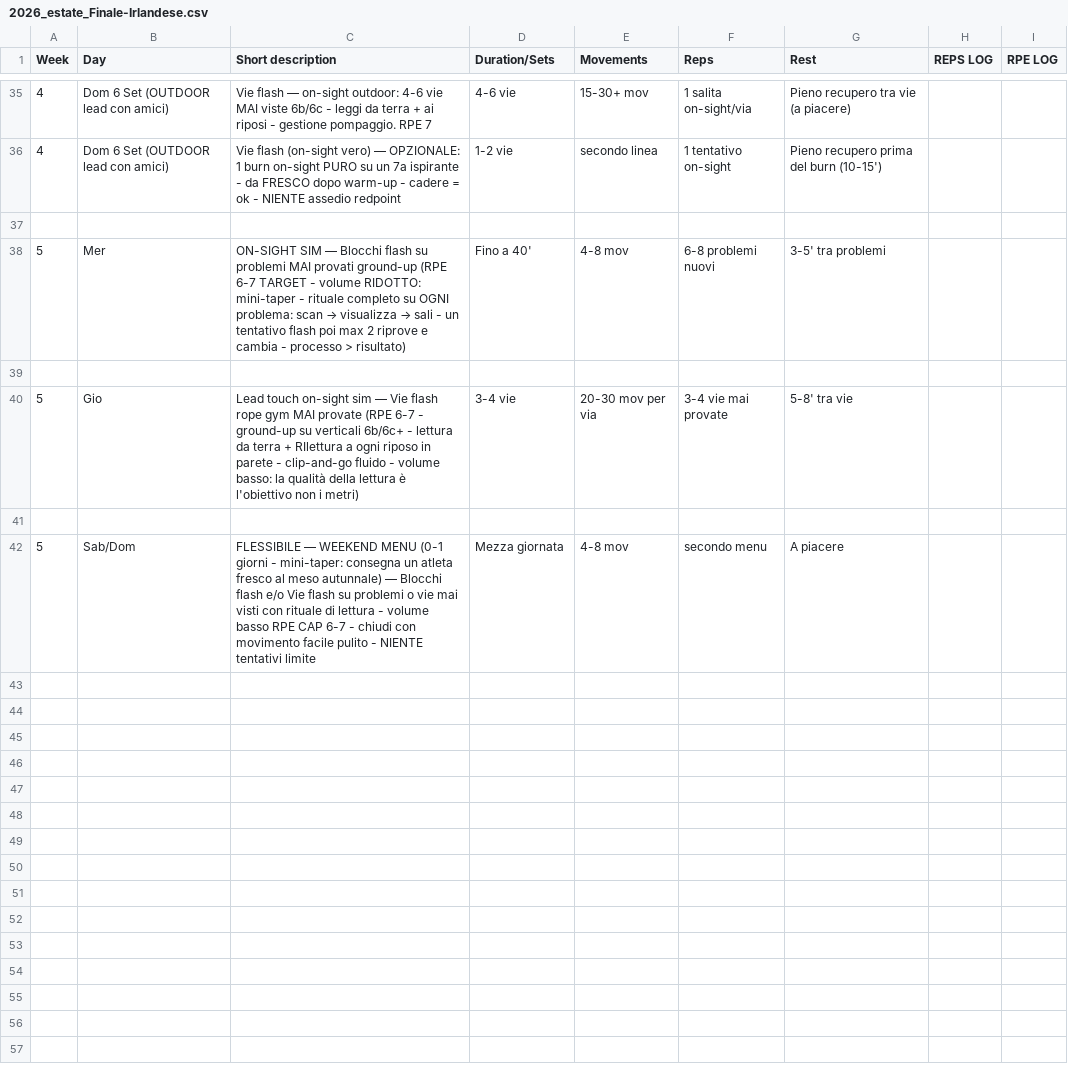
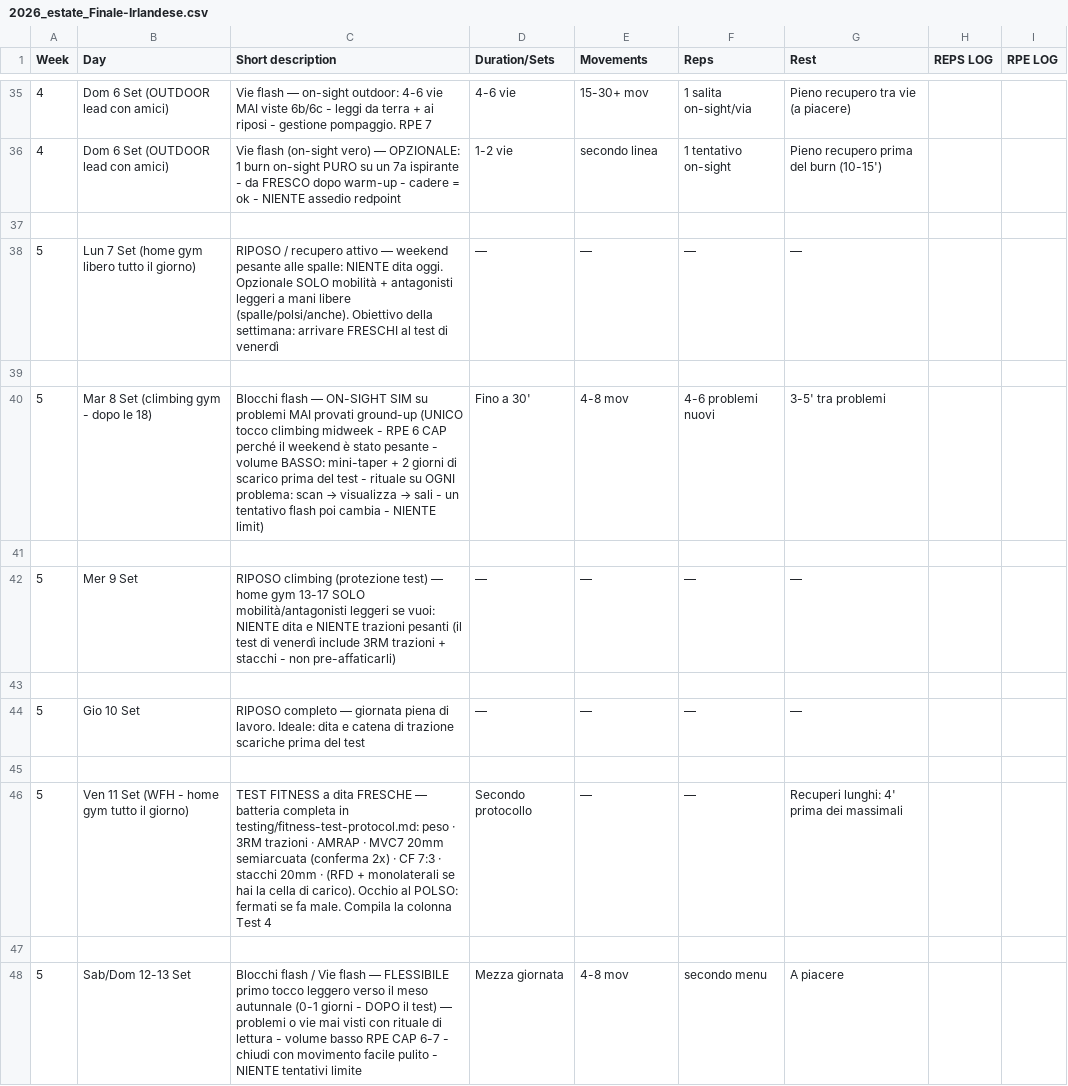
Before and after one commit to billyLumberjack/climbing_training, a CSV file: climbing/current/2026_estate_Finale-Irlandese.csv, drawn as a sheet; only a part is shown, gaps mark what is left out; removed rows and columns are numbered as before the commit, all else as after; the diff names each change by its address in the sheet, - before the commit and + after, or states it on an @@ line.

```diff
--- a/climbing/current/2026_estate_Finale-Irlandese.csv
+++ b/climbing/current/2026_estate_Finale-Irlandese.csv
-row 38: 5 | Mer | ON-SIGHT SIM — Blocchi flash su problemi MAI provati ground-up (RPE 6-7 TARGET - volume RIDOTTO: mini-taper - rituale completo su OGNI problema: scan → visualizza → sali - un tentativo flash poi max 2 riprove e cambia - processo > risultato) | Fino a 40' | 4-8 mov | 6-8 problemi nuovi | 3-5' tra problemi
+row 38: 5 | Lun 7 Set (home gym libero tutto il giorno) | RIPOSO / recupero attivo — weekend pesante alle spalle: NIENTE dita oggi. Opzionale SOLO mobilità + antagonisti leggeri a mani libere (spalle/polsi/anche). Obiettivo della settimana: arrivare FRESCHI al test di venerdì | — | — | — | —
-B40 (Day): Gio
+B40 (Day): Mar 8 Set (climbing gym - dopo le 18)
@@ C40 (Short description): Lead touch on-sight sim — Vie flash rope gym MAI provate (RPE 6-7 - ground-up su verticali 6b/6c+ - lettura da terra + RIlettura a ogni riposo in parete - clip-and-go fluido - volume basso: la qualità della lettura è l'obiettivo non i metri) → Blocchi flash — ON-SIGHT SIM su problemi MAI provati ground-up (UNICO tocco climbing midweek - RPE 6 CAP perché il weekend è stato pesante - volume BASSO: mini-taper + 2 giorni di scarico prima del test - rituale su OGNI problema: scan → visualizza → sali - un tentativo flash poi cambia - NIENTE limit) @@
-D40 (Duration/Sets): 3-4 vie
+D40 (Duration/Sets): Fino a 30'
-E40 (Movements): 20-30 mov per via
+E40 (Movements): 4-8 mov
-F40 (Reps): 3-4 vie mai provate
+F40 (Reps): 4-6 problemi nuovi
-G40 (Rest): 5-8' tra vie
+G40 (Rest): 3-5' tra problemi
+row 42: 5 | Mer 9 Set | RIPOSO climbing (protezione test) — home gym 13-17 SOLO mobilità/antagonisti leggeri se vuoi: NIENTE dita e NIENTE trazioni pesanti (il test di venerdì include 3RM trazioni + stacchi - non pre-affaticarli) | — | — | — | —
+row 43: (empty)
+row 44: 5 | Gio 10 Set | RIPOSO completo — giornata piena di lavoro. Ideale: dita e catena di trazione scariche prima del test | — | — | — | —
+row 45: (empty)
+row 46: 5 | Ven 11 Set (WFH - home gym tutto il giorno) | TEST FITNESS a dita FRESCHE — batteria completa in testing/fitness-test-protocol.md: peso · 3RM trazioni · AMRAP · MVC7 20mm semiarcuata (conferma 2x) · CF 7:3 · stacchi 20mm · (RFD + monolaterali se hai la cella di carico). Occhio al POLSO: fermati se fa male. Compila la colonna Test 4 | Secondo protocollo | — | — | Recuperi lunghi: 4' prima dei massimali
+row 47: (empty)
-B48 (Day): Sab/Dom
+B48 (Day): Sab/Dom 12-13 Set
-C48 (Short description): FLESSIBILE — WEEKEND MENU (0-1 giorni - mini-taper: consegna un atleta fresco al meso autunnale) — Blocchi flash e/o Vie flash su problemi o…
+C48 (Short description): Blocchi flash / Vie flash — FLESSIBILE primo tocco leggero verso il meso autunnale (0-1 giorni - DOPO il test) — problemi o…
```
Also changed, not shown: 1 other file.
